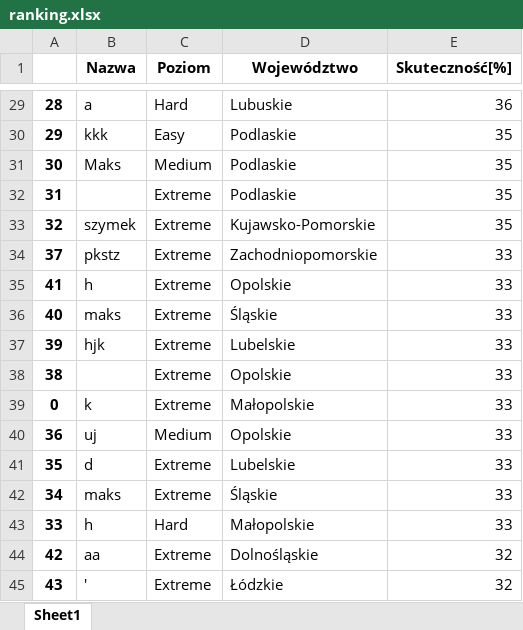
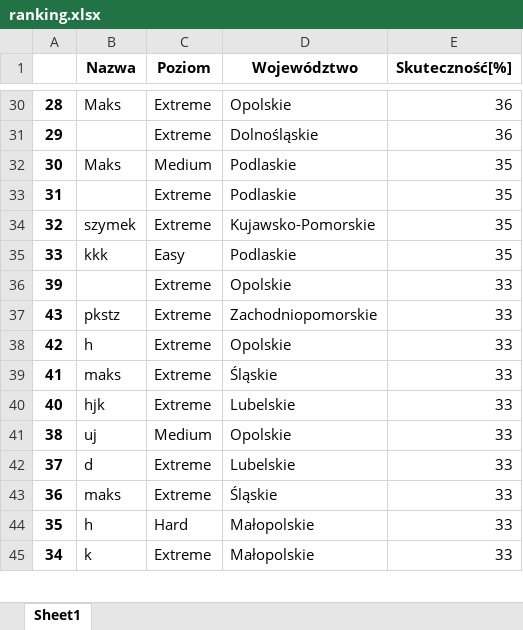
Before and after one commit to Maks1232/RegistrationsGUI, an Excel workbook: ranking.xlsx, sheet Sheet1, drawn as a sheet; only a part is shown, gaps mark what is left out; values as stored, in another font and other column widths than the file's, no borders; removed rows and columns are numbered as before the commit, all else as after; the diff covers the shown part only; the diff names each change by its address in the sheet, - before the commit and + after, or states it on an @@ line.

```diff
--- a/ranking.xlsx (sheet Sheet1)
+++ b/ranking.xlsx (sheet Sheet1)
-B30 (Nazwa): a
+B30 (Nazwa): Maks
-C30 (Poziom): Hard
+C30 (Poziom): Extreme
-D30 (Województwo): Lubuskie
+D30 (Województwo): Opolskie
-B31 (Nazwa): kkk
+B31 (Nazwa): (empty)
-C31 (Poziom): Easy
+C31 (Poziom): Extreme
-D31 (Województwo): Podlaskie
+D31 (Województwo): Dolnośląskie
-E31 (Skuteczność[%]): 35
+E31 (Skuteczność[%]): 36
+row 35: 33 | kkk | Easy | Podlaskie | 35
+row 36: 39 |  | Extreme | Opolskie | 33
-A37: 37
+A37: 43
+row 38: 42 | h | Extreme | Opolskie | 33
-B39 (Nazwa): h
+B39 (Nazwa): maks
-D39 (Województwo): Opolskie
+D39 (Województwo): Śląskie
-B40 (Nazwa): maks
+B40 (Nazwa): hjk
-D40 (Województwo): Śląskie
+D40 (Województwo): Lubelskie
-row 37: 39 | hjk | Extreme | Lubelskie | 33
-B41 (Nazwa): (empty)
+B41 (Nazwa): uj
-C41 (Poziom): Extreme
+C41 (Poziom): Medium
-row 39: 0 | k | Extreme | Małopolskie | 33
+row 42: 37 | d | Extreme | Lubelskie | 33
-B43 (Nazwa): uj
+B43 (Nazwa): maks
-C43 (Poziom): Medium
+C43 (Poziom): Extreme
-D43 (Województwo): Opolskie
+D43 (Województwo): Śląskie
-B44 (Nazwa): d
+B44 (Nazwa): h
-C44 (Poziom): Extreme
+C44 (Poziom): Hard
-D44 (Województwo): Lubelskie
+D44 (Województwo): Małopolskie
-B45 (Nazwa): maks
+B45 (Nazwa): k
-D45 (Województwo): Śląskie
+D45 (Województwo): Małopolskie
-row 43: 33 | h | Hard | Małopolskie | 33
-row 44: 42 | aa | Extreme | Dolnośląskie | 32
-row 45: 43 | ' | Extreme | Łódzkie | 32
```
Also changed, not shown: 6 added rows, 5 removed rows and 69 edited cells elsewhere in this sheet, 4 other files.
